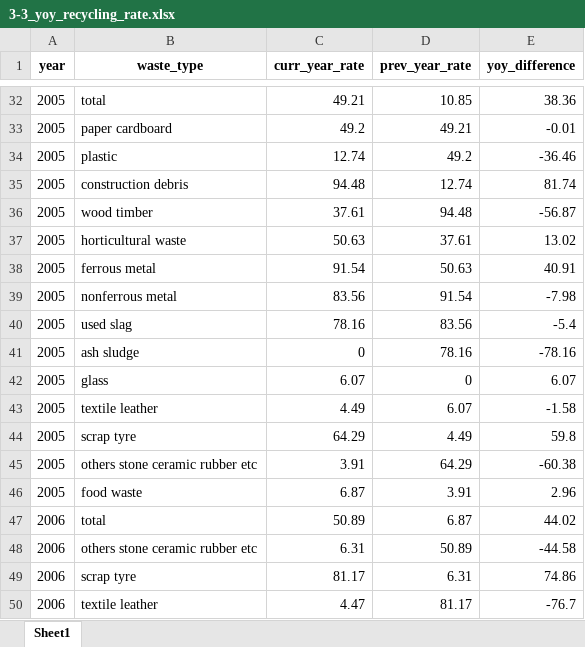
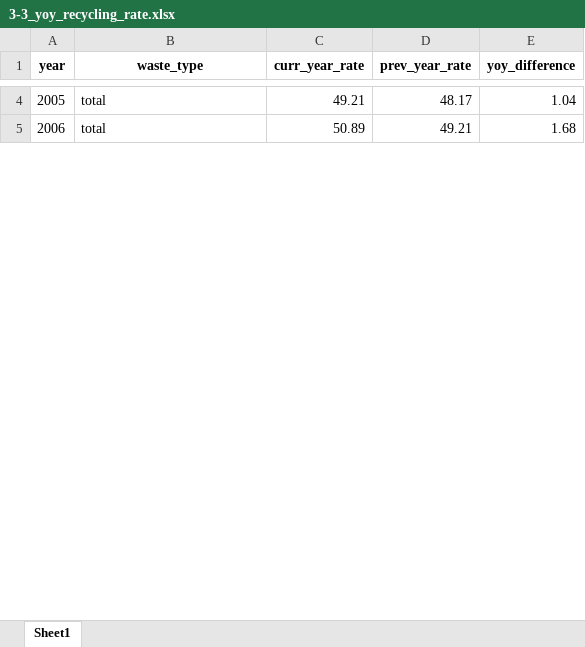
Before and after one commit to kuehbiko/02-Personal-Projects, an Excel workbook: WIP/Recycled Energy Savings in Singapore/output/3-3_yoy_recycling_rate.xlsx, sheet Sheet1, drawn as a sheet; only a part is shown, gaps mark what is left out; values as stored, in another font and other column widths than the file's, no borders; removed rows and columns are numbered as before the commit, all else as after; the diff covers the shown part only; the diff names each change by its address in the sheet, - before the commit and + after, or states it on an @@ line.

```diff
--- a/WIP/Recycled Energy Savings in Singapore/output/3-3_yoy_recycling_rate.xlsx (sheet Sheet1)
+++ b/WIP/Recycled Energy Savings in Singapore/output/3-3_yoy_recycling_rate.xlsx (sheet Sheet1)
-D4 (prev_year_rate): 10.85
+D4 (prev_year_rate): 48.17
-E4 (yoy_difference): 38.36
+E4 (yoy_difference): 1.04
-row 33: 2005 | paper cardboard | 49.2 | 49.21 | -0.01
-row 34: 2005 | plastic | 12.74 | 49.2 | -36.46
-row 35: 2005 | construction debris | 94.48 | 12.74 | 81.74
-row 36: 2005 | wood timber | 37.61 | 94.48 | -56.87
-row 37: 2005 | horticultural waste | 50.63 | 37.61 | 13.02
-row 38: 2005 | ferrous metal | 91.54 | 50.63 | 40.91
-row 39: 2005 | nonferrous metal | 83.56 | 91.54 | -7.98
-row 40: 2005 | used slag | 78.16 | 83.56 | -5.4
-row 41: 2005 | ash sludge | 0 | 78.16 | -78.16
-row 42: 2005 | glass | 6.07 | 0 | 6.07
-row 43: 2005 | textile leather | 4.49 | 6.07 | -1.58
-row 44: 2005 | scrap tyre | 64.29 | 4.49 | 59.8
-row 45: 2005 | others stone ceramic rubber etc | 3.91 | 64.29 | -60.38
-row 46: 2005 | food waste | 6.87 | 3.91 | 2.96
-D5 (prev_year_rate): 6.87
+D5 (prev_year_rate): 49.21
-E5 (yoy_difference): 44.02
+E5 (yoy_difference): 1.68
-row 48: 2006 | others stone ceramic rubber etc | 6.31 | 50.89 | -44.58
-row 49: 2006 | scrap tyre | 81.17 | 6.31 | 74.86
-row 50: 2006 | textile leather | 4.47 | 81.17 | -76.7
```
Also changed, not shown: 263 removed rows and 28 edited cells elsewhere in this sheet, WIP/Recycled Energy Savings in Singapore/output/3-2_updated_recycling_rate.xlsx, WIP/Recycled Energy Savings in Singapore/output/3-4_energy_conversions.xlsx, 2 other files.
